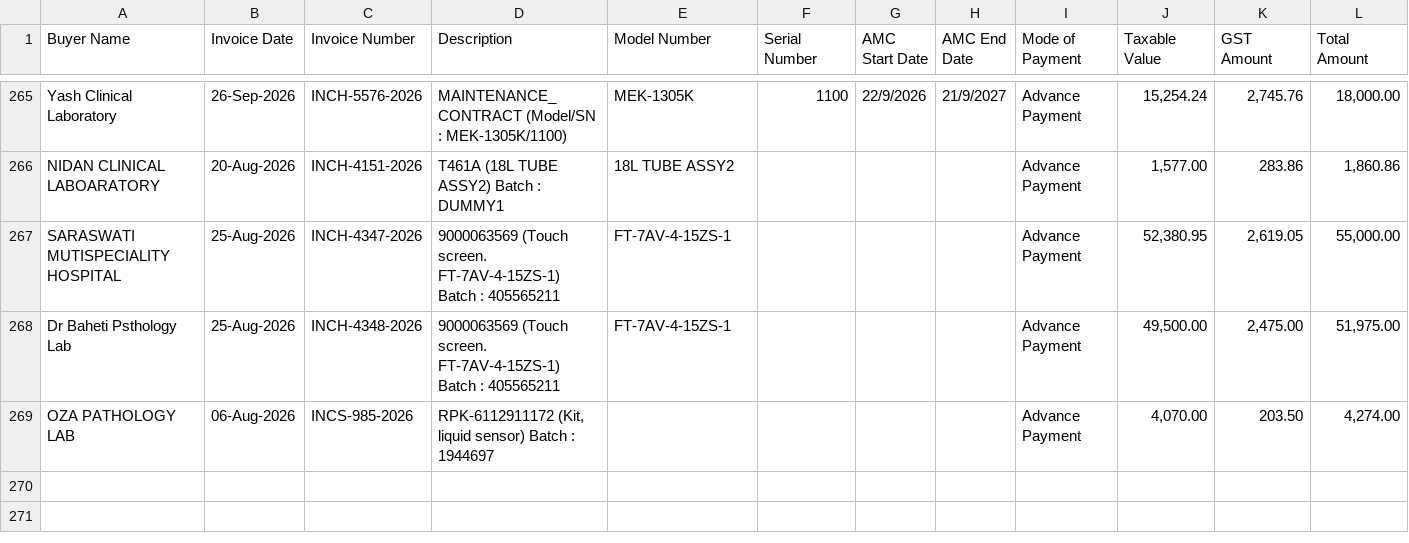
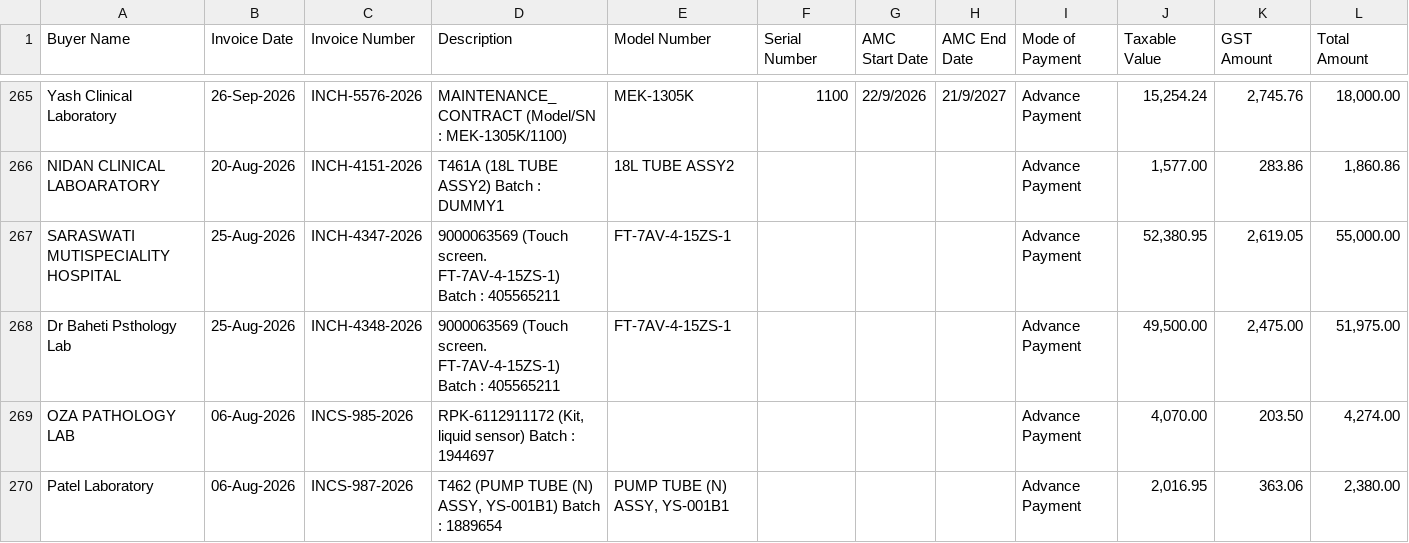
Before and after one commit to dehshat/invoice-tracker, a CSV file: Invoices_Database.csv, drawn as a sheet; only a part is shown, gaps mark what is left out; rows hold the shown columns only; the diff names each change by its address in the sheet, - before the commit and + after, or states it on an @@ line.

Commit message:
Append new invoice data

```diff
--- a/Invoices_Database.csv
+++ b/Invoices_Database.csv
+row 270: Patel Laboratory | 06-Aug-2026 | INCS-987-2026 | T462 (PUMP TUBE (N) ASSY, YS-001B1) Batch : 1889654 | PUMP TUBE (N) ASSY, YS-001B1 |  |  |  | Advance Payment | 2,016.95 | 363.06 | 2,380.00
```
